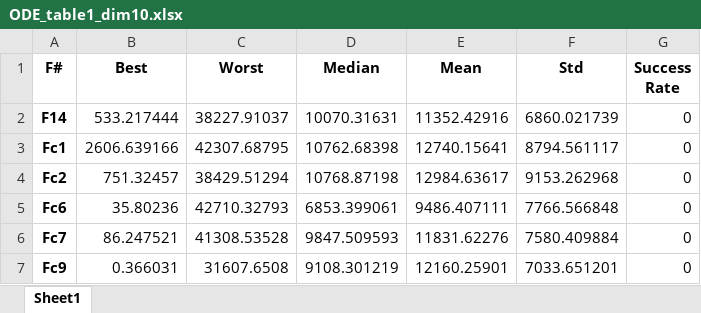
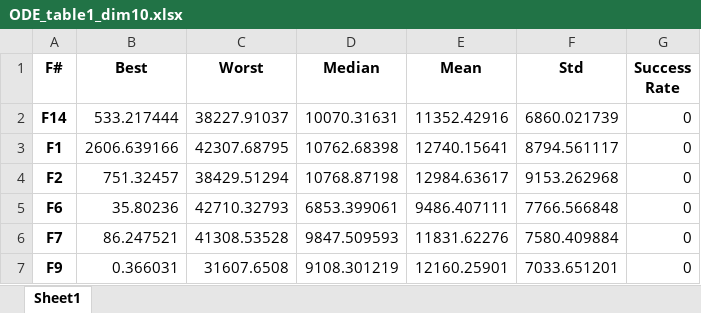
Before and after one commit to guedes-joaofelipe/CPC881_MCIN, an Excel workbook: tables/ODE/ODE_table1_dim10.xlsx, sheet Sheet1, drawn as a sheet; values as stored, in another font and other column widths than the file's, no borders; the diff names each change by its address in the sheet, - before the commit and + after, or states it on an @@ line.

```diff
--- a/tables/ODE/ODE_table1_dim10.xlsx (sheet Sheet1)
+++ b/tables/ODE/ODE_table1_dim10.xlsx (sheet Sheet1)
-A3 (F#): Fc1
+A3 (F#): F1
-A4 (F#): Fc2
+A4 (F#): F2
-A5 (F#): Fc6
+A5 (F#): F6
-A6 (F#): Fc7
+A6 (F#): F7
-A7 (F#): Fc9
+A7 (F#): F9
```
Also changed, not shown: tables/ODE/ODE_table2_F14_dim10.xlsx, tables/ODE/ODE_table2_F1_dim10.xlsx, 45 other files.
